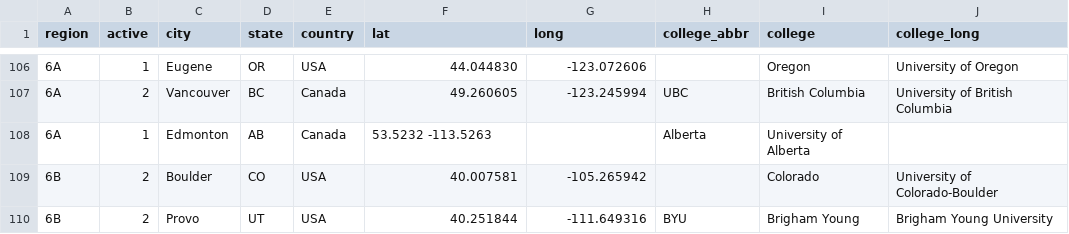
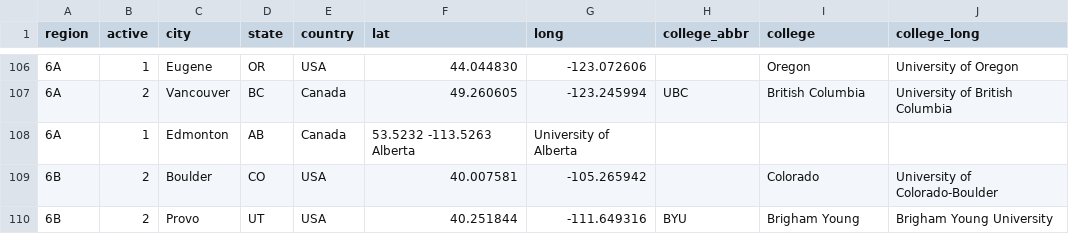
Before and after one commit to quizbowl/collegecalendar, a TSV file: map/colleges.tsv, drawn as a sheet; only a part is shown, gaps mark what is left out.

Commit message:
removed space

```diff
--- a/map/colleges.tsv
+++ b/map/colleges.tsv
@@ -107,3 +107,3 @@ region	active	city	state	country	lat	long	college_abbr	college	college_long
 6A	2	Vancouver	BC	Canada	49.260605	-123.245994	UBC	British Columbia	University of British Columbia
-6A	1	Edmonton	AB	Canada	53.5232 -113.5263		Alberta	University of Alberta
+6A	1	Edmonton	AB	Canada	53.5232 -113.5263  Alberta	University of Alberta
 6B	2	Boulder	CO	USA	40.007581	-105.265942		Colorado	University of Colorado-Boulder
```
